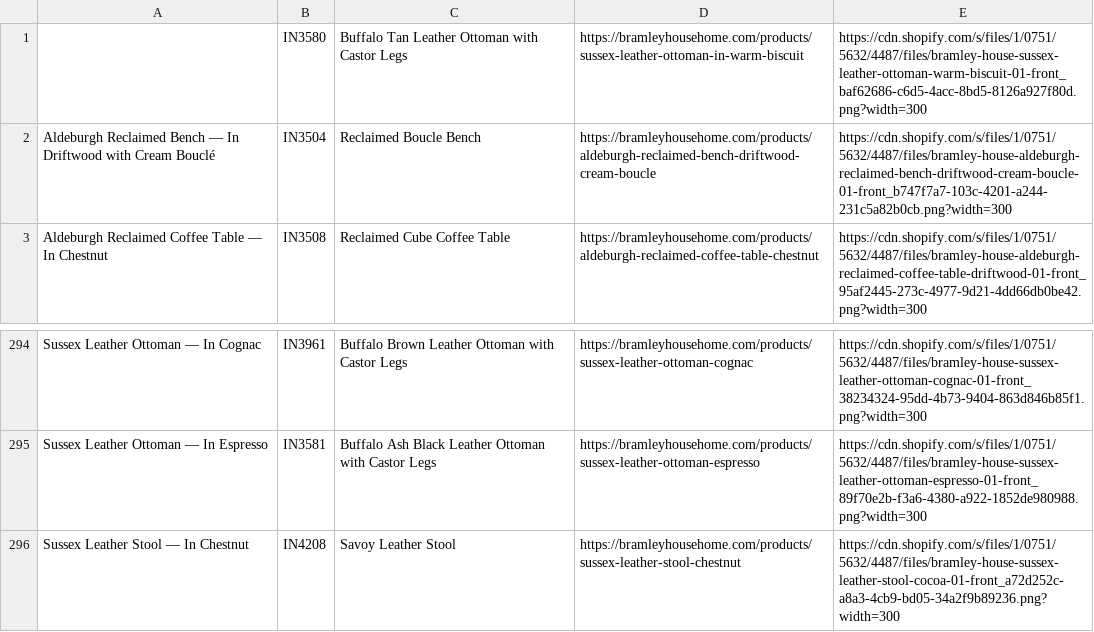
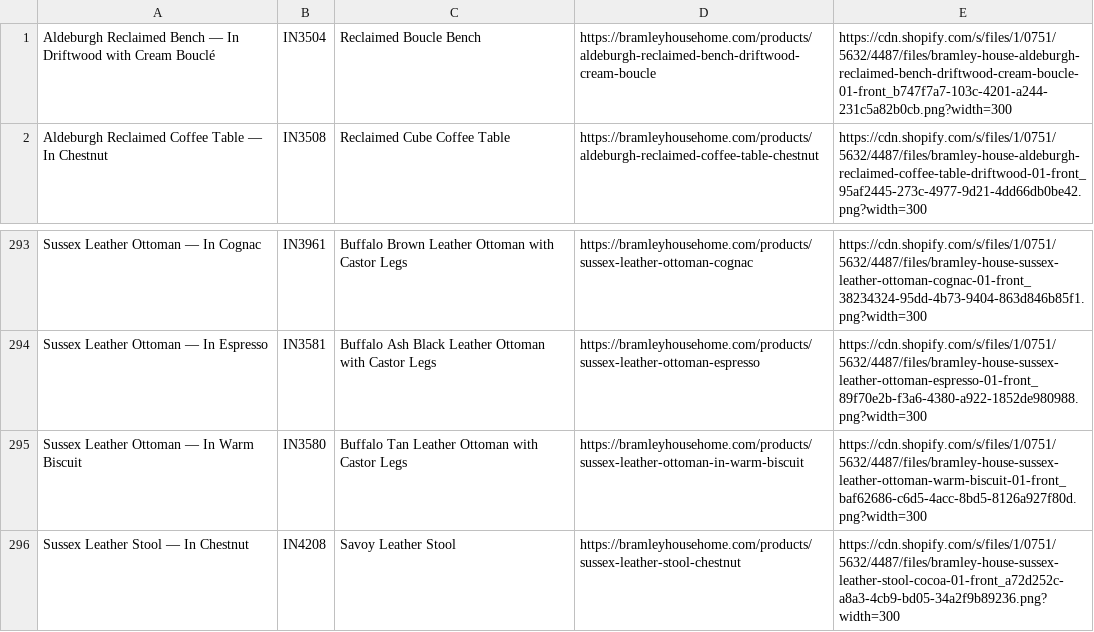
Before and after one commit to encija26/image-staging, a TSV file: artisan_name_audit.tsv, drawn as a sheet; only a part is shown, gaps mark what is left out.

```diff
--- a/artisan_name_audit.tsv
+++ b/artisan_name_audit.tsv
@@ -1,2 +1 @@
-	IN3580	Buffalo Tan Leather Ottoman with Castor Legs	https://bramleyhousehome.com/products/sussex-leather-ottoman-in-warm-biscuit	https://cdn.shopify.com/s/files/1/0751/5632/4487/files/bramley-house-sussex-leather-ottoman-warm-biscuit-01-front_baf62686-c6d5-4acc-8bd5-8126a927f80d.png?width=300
 Aldeburgh Reclaimed Bench — In Driftwood with Cream Bouclé	IN3504	Reclaimed Boucle Bench	https://bramleyhousehome.com/products/aldeburgh-reclaimed-bench-driftwood-cream-boucle	https://cdn.shopify.com/s/files/1/0751/5632/4487/files/bramley-house-aldeburgh-reclaimed-bench-driftwood-cream-boucle-01-front_b747f7a7-103c-4201-a244-231c5a82b0cb.png?width=300
@@ -295,2 +294,3 @@ Sussex Leather Ottoman — In Cognac	IN3961	Buffalo Brown Leather Ottoman with C
 Sussex Leather Ottoman — In Espresso	IN3581	Buffalo Ash Black Leather Ottoman with Castor Legs	https://bramleyhousehome.com/products/sussex-leather-ottoman-espresso	https://cdn.shopify.com/s/files/1/0751/5632/4487/files/bramley-house-sussex-leather-ottoman-espresso-01-front_89f70e2b-f3a6-4380-a922-1852de980988.png?width=300
+Sussex Leather Ottoman — In Warm Biscuit	IN3580	Buffalo Tan Leather Ottoman with Castor Legs	https://bramleyhousehome.com/products/sussex-leather-ottoman-in-warm-biscuit	https://cdn.shopify.com/s/files/1/0751/5632/4487/files/bramley-house-sussex-leather-ottoman-warm-biscuit-01-front_baf62686-c6d5-4acc-8bd5-8126a927f80d.png?width=300
 Sussex Leather Stool — In Chestnut	IN4208	Savoy Leather Stool	https://bramleyhousehome.com/products/sussex-leather-stool-chestnut	https://cdn.shopify.com/s/files/1/0751/5632/4487/files/bramley-house-sussex-leather-stool-cocoa-01-front_a72d252c-a8a3-4cb9-bd05-34a2f9b89236.png?width=300
```
